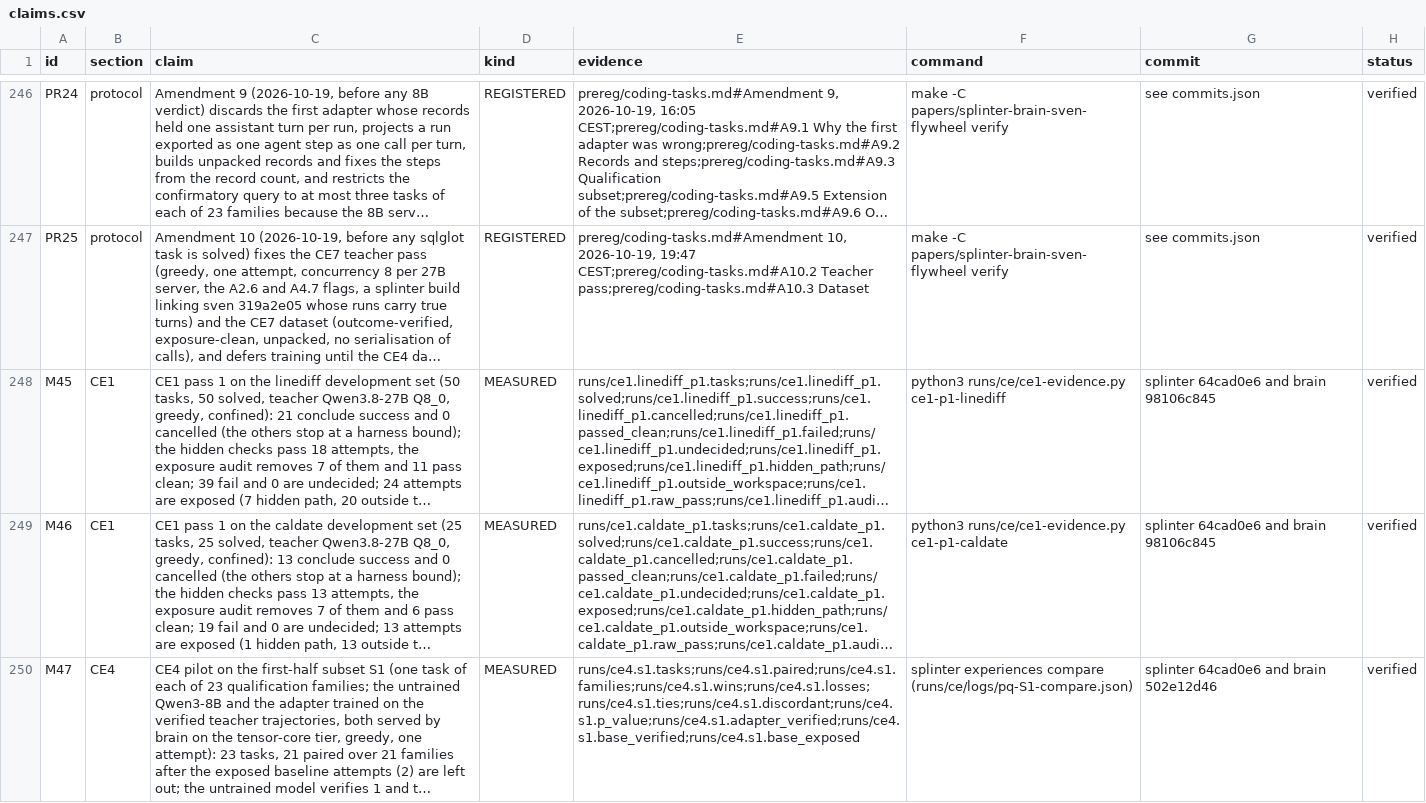
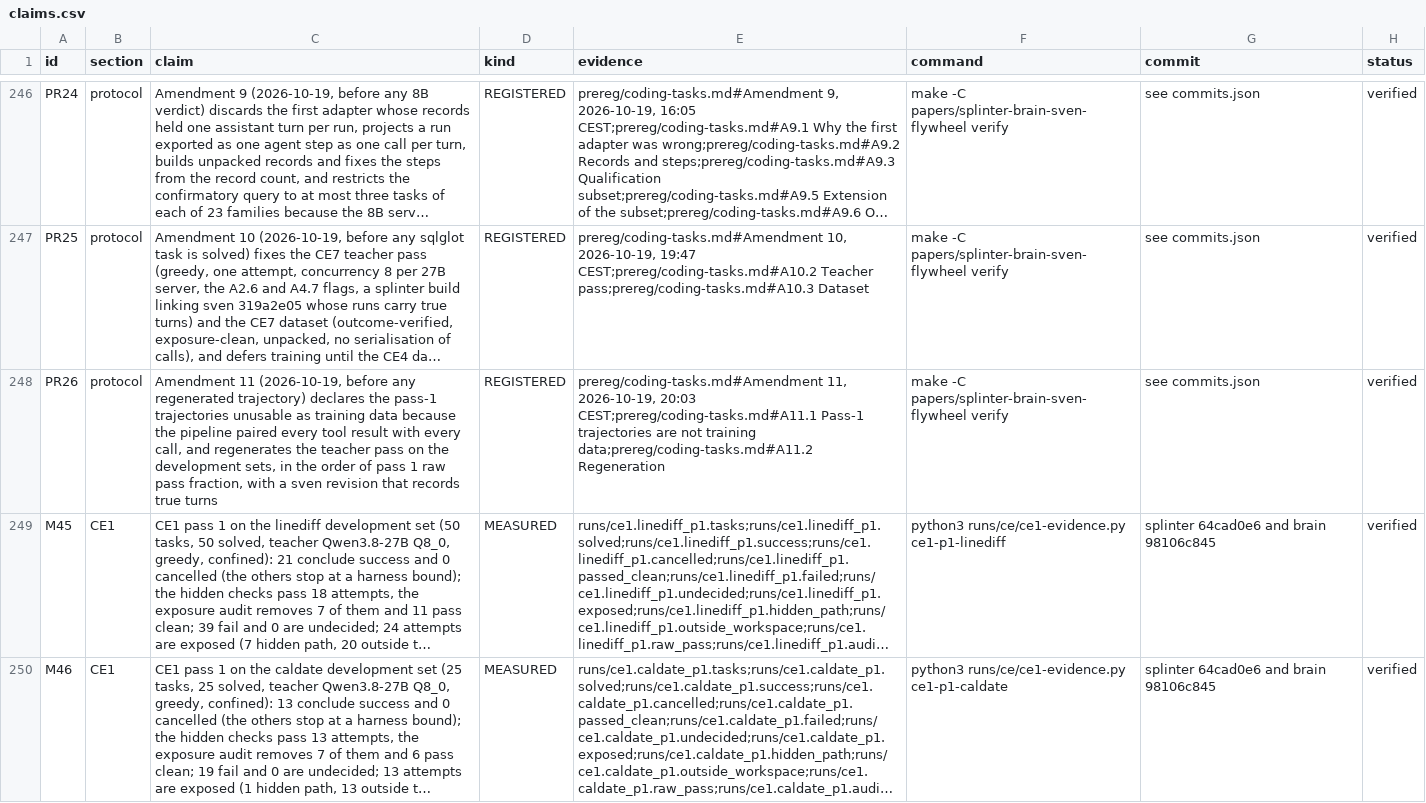
Before and after one commit to swedishembedded/splinter, a CSV file: papers/splinter-brain-sven-flywheel/data/claims.csv, drawn as a sheet; only a part is shown, gaps mark what is left out; the shorter side is filled out with more unchanged rows; long unchanged cells end in …; the diff names each change by its address in the sheet, - before the commit and + after, or states it on an @@ line.

Commit message:
papers: Amendment 11 regenerates the teacher's development pass, whose first export paired every result with every call

```diff
--- a/papers/splinter-brain-sven-flywheel/data/claims.csv
+++ b/papers/splinter-brain-sven-flywheel/data/claims.csv
+row 248: PR26 | protocol | Amendment 11 (2026-10-19, before any regenerated trajectory) declares the pass-1 trajectories unusable as training data because the pipeline paired every tool result with every call, and regenerates the teacher pass on the development sets, in the order of pass 1 raw pass fraction, with a sven revision that records true turns | REGISTERED | prereg/coding-tasks.md#Amendment 11, 2026-10-19, 20:03 CEST;prereg/coding-tasks.md#A11.1 Pass-1 trajectories are not training data;prereg/coding-tasks.md#A11.2 Regeneration | make -C papers/splinter-brain-sven-flywheel verify | see commits.json | verified
```
Also changed, not shown: 2 other files.
